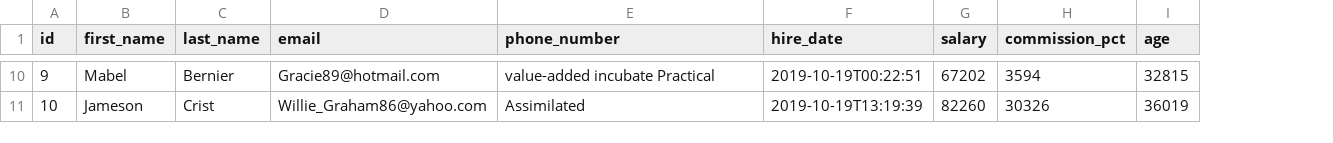
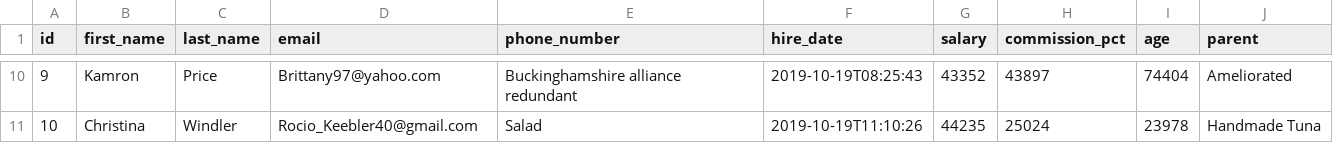
Before and after one commit to crhonekd/jhipster-sample-application, a CSV file: src/main/resources/config/liquibase/fake-data/employee.csv, drawn as a sheet; only a part is shown, gaps mark what is left out; the diff covers the shown part only; the diff names each change by its address in the sheet, - before the commit and + after, or states it on an @@ line.

```diff
--- a/src/main/resources/config/liquibase/fake-data/employee.csv
+++ b/src/main/resources/config/liquibase/fake-data/employee.csv
+column J (parent), rows 10-11: Ameliorated | Handmade Tuna
-B10 (first_name): Mabel
+B10 (first_name): Kamron
-C10 (last_name): Bernier
+C10 (last_name): Price
-D10 (email): Gracie89@hotmail.com
+D10 (email): Brittany97@yahoo.com
-E10 (phone_number): value-added incubate Practical
+E10 (phone_number): Buckinghamshire alliance redundant
-F10 (hire_date): 2019-10-19T00:22:51
+F10 (hire_date): 2019-10-19T08:25:43
-G10 (salary): 67202
+G10 (salary): 43352
-H10 (commission_pct): 3594
+H10 (commission_pct): 43897
-I10 (age): 32815
+I10 (age): 74404
-B11 (first_name): Jameson
+B11 (first_name): Christina
-C11 (last_name): Crist
+C11 (last_name): Windler
-D11 (email): Willie_Graham86@yahoo.com
+D11 (email): Rocio_Keebler40@gmail.com
-E11 (phone_number): Assimilated
+E11 (phone_number): Salad
-F11 (hire_date): 2019-10-19T13:19:39
+F11 (hire_date): 2019-10-19T11:10:26
-G11 (salary): 82260
+G11 (salary): 44235
-H11 (commission_pct): 30326
+H11 (commission_pct): 25024
-I11 (age): 36019
+I11 (age): 23978
```
Also changed, not shown: 57 edited cells elsewhere in this file, src/main/resources/config/liquibase/fake-data/job.csv, src/main/resources/config/liquibase/fake-data/job_history.csv, 11 other files.
